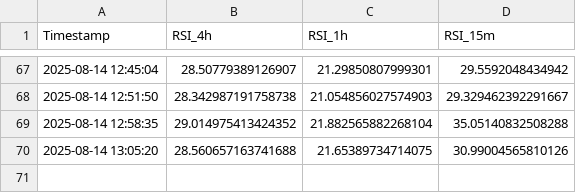
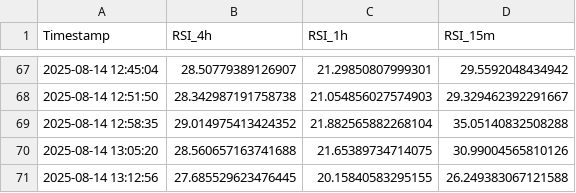
Before and after one commit to felix-zamu/mi_repo_rsi, a CSV file: rsi_promedios.csv, drawn as a sheet; only a part is shown, gaps mark what is left out; the diff names each change by its address in the sheet, - before the commit and + after, or states it on an @@ line.

```diff
--- a/rsi_promedios.csv
+++ b/rsi_promedios.csv
+row 71: 2025-08-14 13:12:56 | 27.685529623476445 | 20.15840583295155 | 26.249383067121588
```
Also changed, not shown: 2 other files.
